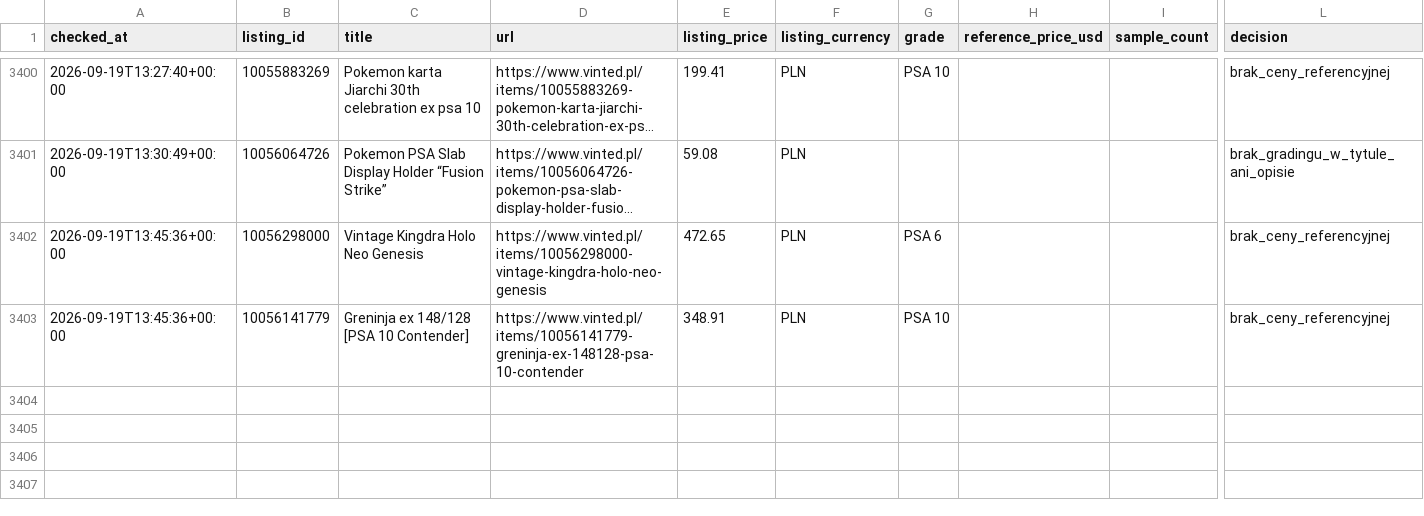
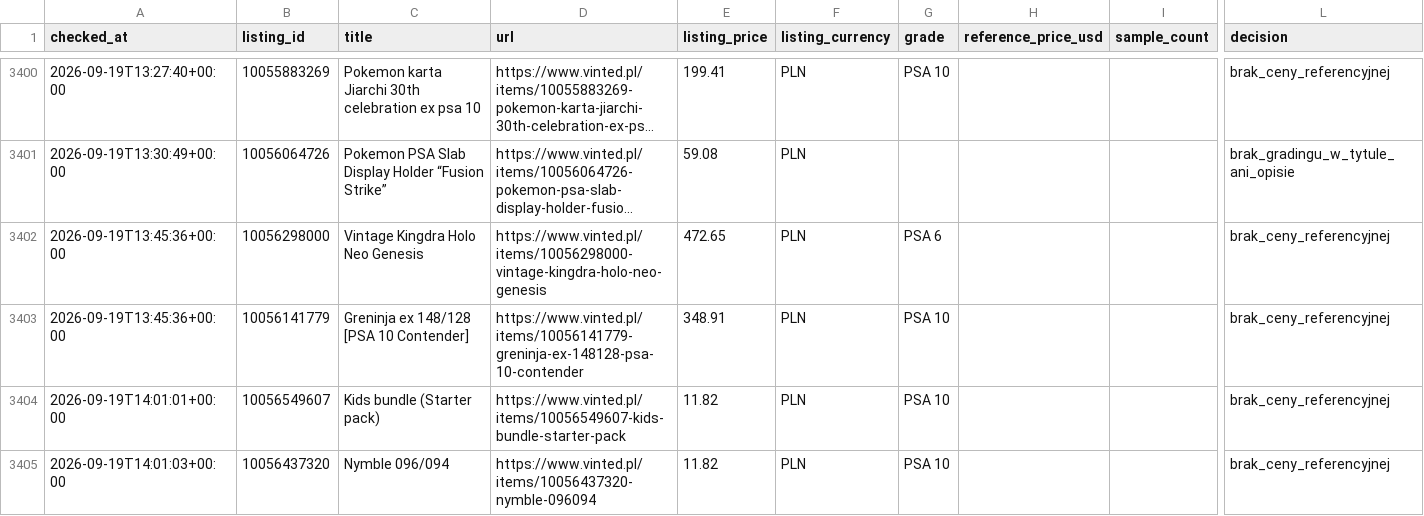
Before and after one commit to MikolajSmith/vinted-psa-bot, a CSV file: activity_log.csv, drawn as a sheet; only a part is shown, gaps mark what is left out; long unchanged cells end in …; rows hold the shown columns only; the diff names each change by its address in the sheet, - before the commit and + after, or states it on an @@ line.

```diff
--- a/activity_log.csv
+++ b/activity_log.csv
+row 3404: 2026-09-19T14:01:01+00:00 | 10056549607 | Kids bundle (Starter pack) | https://www.vinted.pl/items/10056549607-kids-bundle-starter-pack | 11.82 | PLN | PSA 10 |  |  | brak_ceny_referencyjnej
+row 3405: 2026-09-19T14:01:03+00:00 | 10056437320 | Nymble 096/094 | https://www.vinted.pl/items/10056437320-nymble-096094 | 11.82 | PLN | PSA 10 |  |  | brak_ceny_referencyjnej
```
Also changed, not shown: 1 other file.
